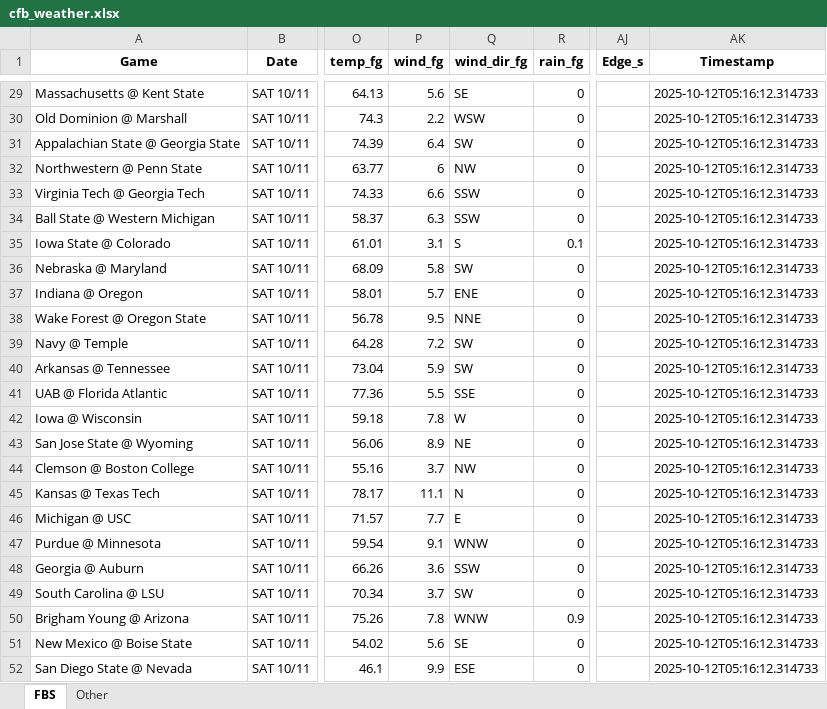
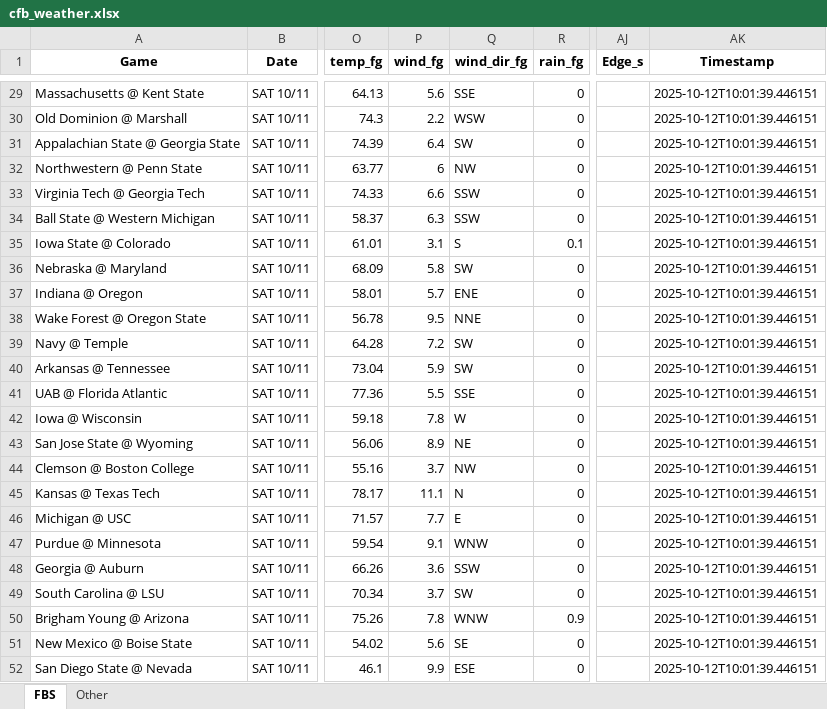
Before and after one commit to mslade50/football_weather, an Excel workbook: cfb_weather.xlsx, sheet FBS, drawn as a sheet; only a part is shown, gaps mark what is left out; values as stored, in another font and other column widths than the file's, no borders; the diff covers the shown part only; the diff names each change by its address in the sheet, - before the commit and + after, or states it on an @@ line.

Commit message:
Update cfb_weather.xlsx with Timestamp 2025-10-12T10:01:39.446151

```diff
--- a/cfb_weather.xlsx (sheet FBS)
+++ b/cfb_weather.xlsx (sheet FBS)
-Q29 (wind_dir_fg): SE
+Q29 (wind_dir_fg): SSE
-AK29:AK52 (Timestamp): 2025-10-12T05:16:12.314733
+AK29:AK52 (Timestamp): 2025-10-12T10:01:39.446151
```
Also changed, not shown: 1 added row, 1 removed row and 29 edited cells elsewhere in this sheet, sheet Other.
